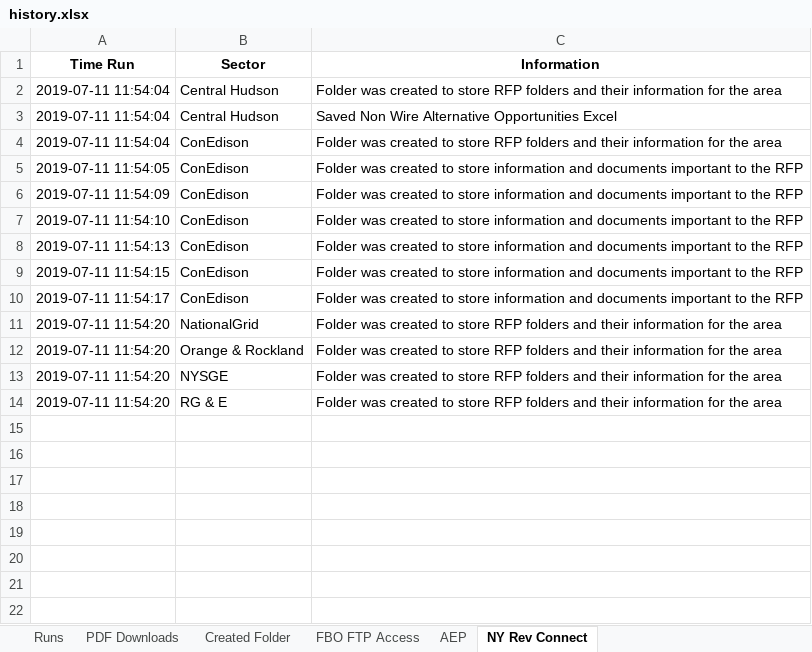
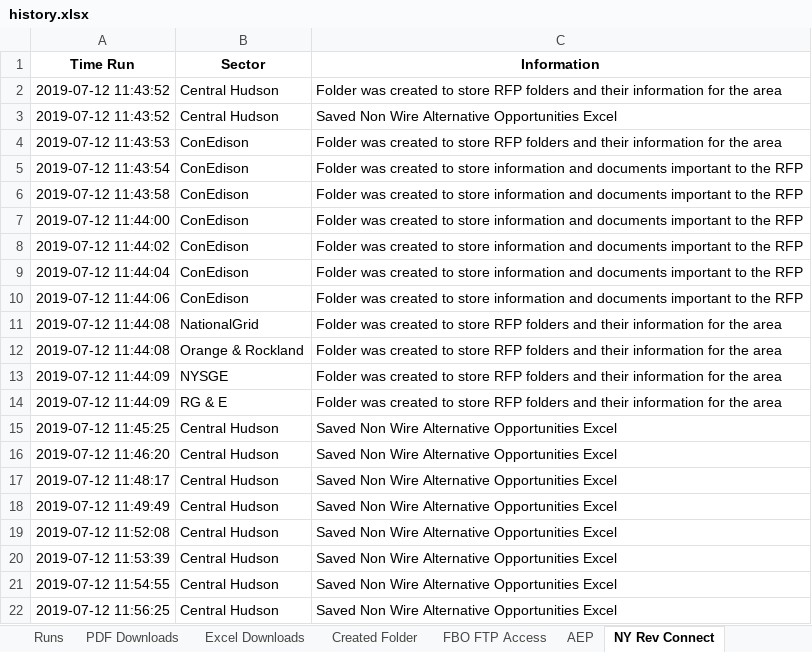
Before and after one commit to Coledurant/DOE-RFP-FTP, an Excel workbook: data/history.xlsx, sheet NY Rev Connect, drawn as a sheet; values as stored, in another font and other column widths than the file's, no borders; the diff names each change by its address in the sheet, - before the commit and + after, or states it on an @@ line.

```diff
--- a/data/history.xlsx (sheet NY Rev Connect)
+++ b/data/history.xlsx (sheet NY Rev Connect)
+sheet tab: Excel Downloads
-A2:A3 (Time Run): 2019-07-11 11:54:04
+A2:A3 (Time Run): 2019-07-12 11:43:52
-A4 (Time Run): 2019-07-11 11:54:04
+A4 (Time Run): 2019-07-12 11:43:53
-A5 (Time Run): 2019-07-11 11:54:05
+A5 (Time Run): 2019-07-12 11:43:54
-A6 (Time Run): 2019-07-11 11:54:09
+A6 (Time Run): 2019-07-12 11:43:58
-A7 (Time Run): 2019-07-11 11:54:10
+A7 (Time Run): 2019-07-12 11:44:00
-A8 (Time Run): 2019-07-11 11:54:13
+A8 (Time Run): 2019-07-12 11:44:02
-A9 (Time Run): 2019-07-11 11:54:15
+A9 (Time Run): 2019-07-12 11:44:04
-A10 (Time Run): 2019-07-11 11:54:17
+A10 (Time Run): 2019-07-12 11:44:06
-A11:A12 (Time Run): 2019-07-11 11:54:20
+A11:A12 (Time Run): 2019-07-12 11:44:08
-A13:A14 (Time Run): 2019-07-11 11:54:20
+A13:A14 (Time Run): 2019-07-12 11:44:09
+row 15: 2019-07-12 11:45:25 | Central Hudson | Saved Non Wire Alternative Opportunities Excel
+row 16: 2019-07-12 11:46:20 | Central Hudson | Saved Non Wire Alternative Opportunities Excel
+row 17: 2019-07-12 11:48:17 | Central Hudson | Saved Non Wire Alternative Opportunities Excel
+row 18: 2019-07-12 11:49:49 | Central Hudson | Saved Non Wire Alternative Opportunities Excel
+row 19: 2019-07-12 11:52:08 | Central Hudson | Saved Non Wire Alternative Opportunities Excel
+row 20: 2019-07-12 11:53:39 | Central Hudson | Saved Non Wire Alternative Opportunities Excel
+row 21: 2019-07-12 11:54:55 | Central Hudson | Saved Non Wire Alternative Opportunities Excel
+row 22: 2019-07-12 11:56:25 | Central Hudson | Saved Non Wire Alternative Opportunities Excel
```
Also changed, not shown: sheet PDF Downloads, sheet FBO FTP Access, sheet Created Folder, sheet Runs, sheet AEP, data/NY Rev Connect/Central Hudson/Non Wires Alternative Opportunities.xlsx, extra_files/history.xlsx, 2 other files.
